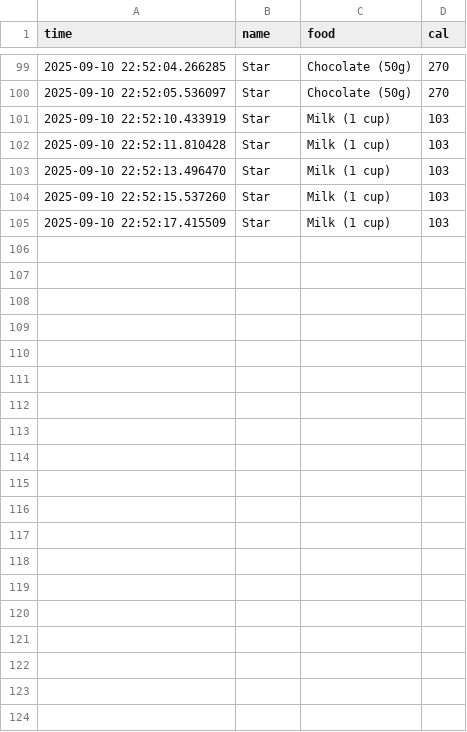
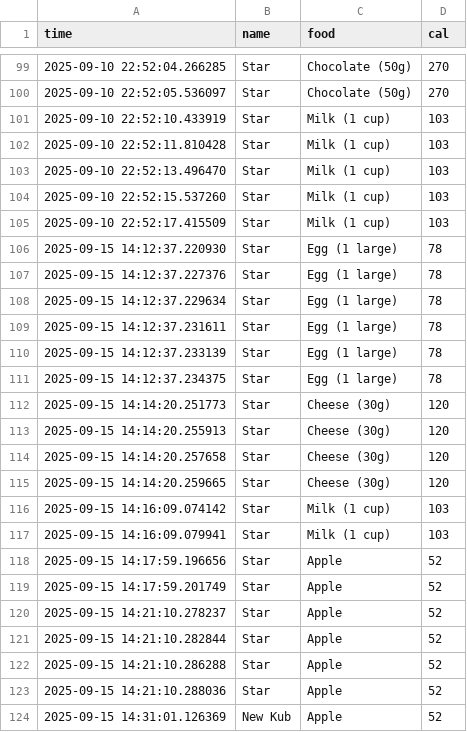
Before and after one commit to flying-momonga-4325/egbi122-healthstat-cal, a CSV file: data/cal_rec.csv, drawn as a sheet; only a part is shown, gaps mark what is left out; the diff covers the shown part only.

```diff
--- a/data/cal_rec.csv
+++ b/data/cal_rec.csv
@@ -105 +105,20 @@ time,name,food,cal
 2025-09-10 22:52:17.415509,Star,Milk (1 cup),103
+2025-09-15 14:12:37.220930,Star,Egg (1 large),78
+2025-09-15 14:12:37.227376,Star,Egg (1 large),78
+2025-09-15 14:12:37.229634,Star,Egg (1 large),78
+2025-09-15 14:12:37.231611,Star,Egg (1 large),78
+2025-09-15 14:12:37.233139,Star,Egg (1 large),78
+2025-09-15 14:12:37.234375,Star,Egg (1 large),78
+2025-09-15 14:14:20.251773,Star,Cheese (30g),120
+2025-09-15 14:14:20.255913,Star,Cheese (30g),120
+2025-09-15 14:14:20.257658,Star,Cheese (30g),120
+2025-09-15 14:14:20.259665,Star,Cheese (30g),120
+2025-09-15 14:16:09.074142,Star,Milk (1 cup),103
+2025-09-15 14:16:09.079941,Star,Milk (1 cup),103
+2025-09-15 14:17:59.196656,Star,Apple,52
+2025-09-15 14:17:59.201749,Star,Apple,52
+2025-09-15 14:21:10.278237,Star,Apple,52
+2025-09-15 14:21:10.282844,Star,Apple,52
+2025-09-15 14:21:10.286288,Star,Apple,52
+2025-09-15 14:21:10.288036,Star,Apple,52
+2025-09-15 14:31:01.126369,New Kub,Apple,52
```
Also changed, not shown: 24 added rows elsewhere in this file, 2 other files.
